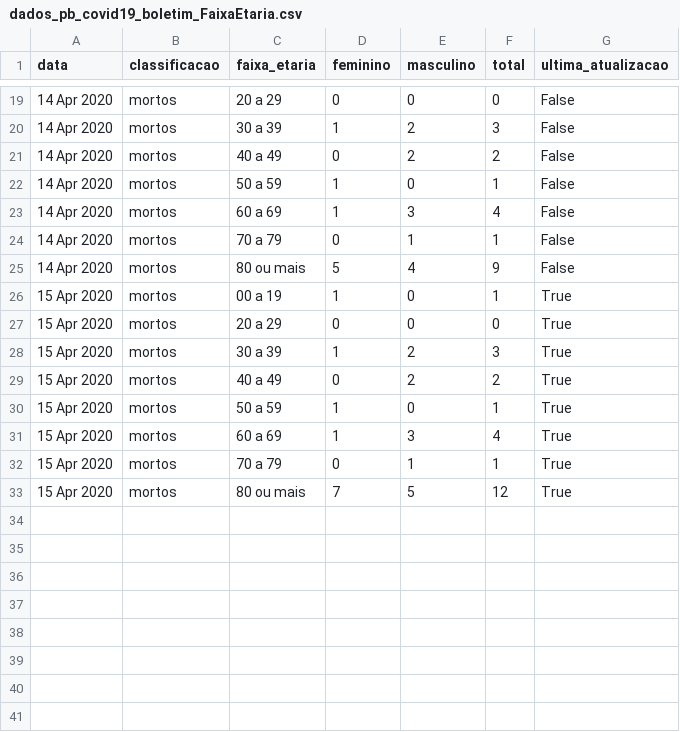
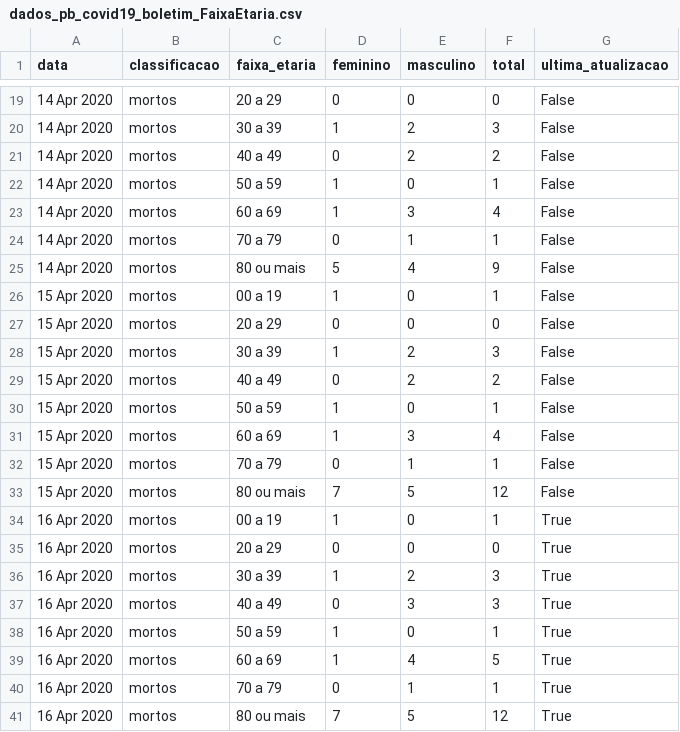
Before and after one commit to covid19pb/covid19pb.github.io, a CSV file: data/dados_pb_covid19_boletim_FaixaEtaria.csv, drawn as a sheet; only a part is shown, gaps mark what is left out.

Commit message:
Atualização - 16/04/2020
Boletim da Secretaria de Saúde
Data: 16/04/2020
Horário: 17h

Outras observações
- Foi acoplado as visualizações da faixa etária separada por sexo dos casos confirmados e das mortes

```diff
--- a/data/dados_pb_covid19_boletim_FaixaEtaria.csv
+++ b/data/dados_pb_covid19_boletim_FaixaEtaria.csv
@@ -25,9 +25,17 @@
 "14 Apr 2020","mortos","80 ou mais",5,4,9,"False"
-"15 Apr 2020","mortos","00 a 19",1,0,1,"True"
-"15 Apr 2020","mortos","20 a 29",0,0,0,"True"
-"15 Apr 2020","mortos","30 a 39",1,2,3,"True"
-"15 Apr 2020","mortos","40 a 49",0,2,2,"True"
-"15 Apr 2020","mortos","50 a 59",1,0,1,"True"
-"15 Apr 2020","mortos","60 a 69",1,3,4,"True"
-"15 Apr 2020","mortos","70 a 79",0,1,1,"True"
-"15 Apr 2020","mortos","80 ou mais",7,5,12,"True"
+"15 Apr 2020","mortos","00 a 19",1,0,1,"False"
+"15 Apr 2020","mortos","20 a 29",0,0,0,"False"
+"15 Apr 2020","mortos","30 a 39",1,2,3,"False"
+"15 Apr 2020","mortos","40 a 49",0,2,2,"False"
+"15 Apr 2020","mortos","50 a 59",1,0,1,"False"
+"15 Apr 2020","mortos","60 a 69",1,3,4,"False"
+"15 Apr 2020","mortos","70 a 79",0,1,1,"False"
+"15 Apr 2020","mortos","80 ou mais",7,5,12,"False"
+"16 Apr 2020","mortos","00 a 19",1,0,1,"True"
+"16 Apr 2020","mortos","20 a 29",0,0,0,"True"
+"16 Apr 2020","mortos","30 a 39",1,2,3,"True"
+"16 Apr 2020","mortos","40 a 49",0,3,3,"True"
+"16 Apr 2020","mortos","50 a 59",1,0,1,"True"
+"16 Apr 2020","mortos","60 a 69",1,4,5,"True"
+"16 Apr 2020","mortos","70 a 79",0,1,1,"True"
+"16 Apr 2020","mortos","80 ou mais",7,5,12,"True"
```
Also changed, not shown: data/dados_pb_covid19_casosPorCidade.csv, data/dados_pb_covid19_casosPorData.csv, 5 other files.
